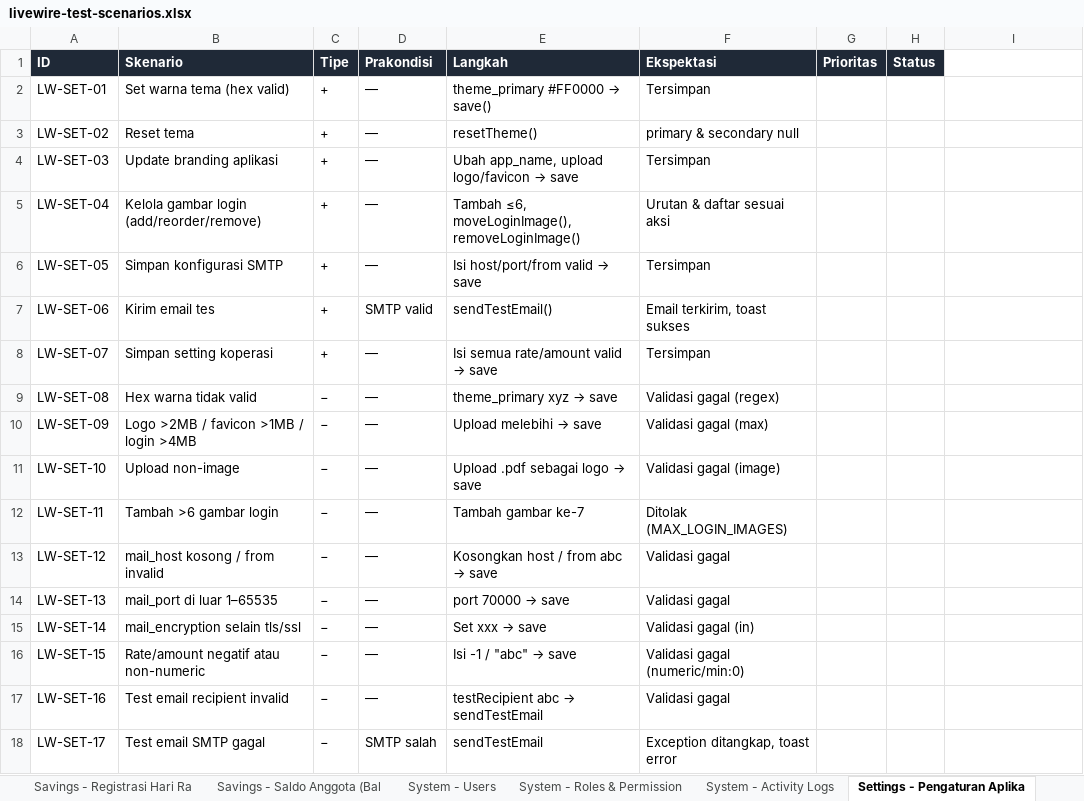
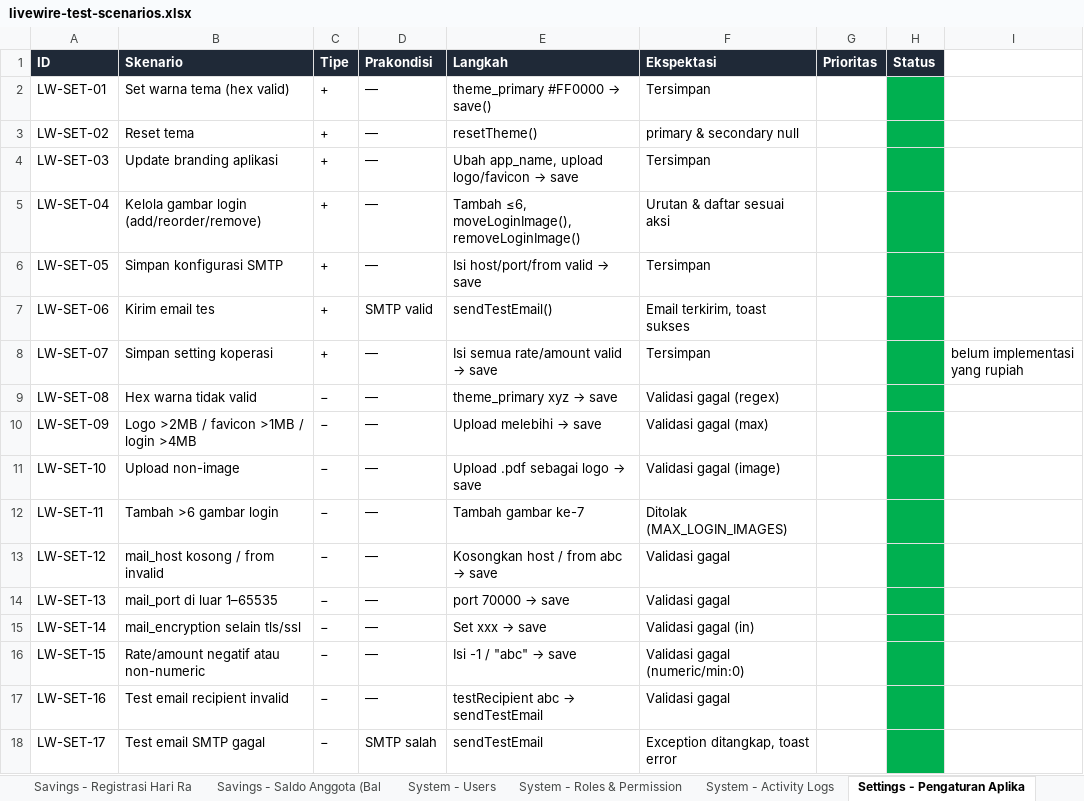
Before and after one commit to gabrieladvent/kopekoma-system, an Excel workbook: docs/testing/livewire-test-scenarios.xlsx, sheet Settings - Pengaturan Aplika, drawn as a sheet; values as stored, in another font and other column widths than the file's, no borders; the diff names each change by its address in the sheet, - before the commit and + after, or states it on an @@ line.

```diff
--- a/docs/testing/livewire-test-scenarios.xlsx (sheet Settings - Pengaturan Aplika)
+++ b/docs/testing/livewire-test-scenarios.xlsx (sheet Settings - Pengaturan Aplika)
-H2:H18 fill: none
+H2:H18 fill: #00B050
-I8: (empty)
+I8: belum implementasi yang rupiah
```
Also changed, not shown: sheet Savings - Pencairan Simpanan, sheet Profile - Edit Profil, sheet System - Users, sheet Savings - Belanja Toko (Shop, sheet Integrasi Setting → Fitur Hi, sheet System - Roles & Permission, 7 more sheets, 26 other files.
